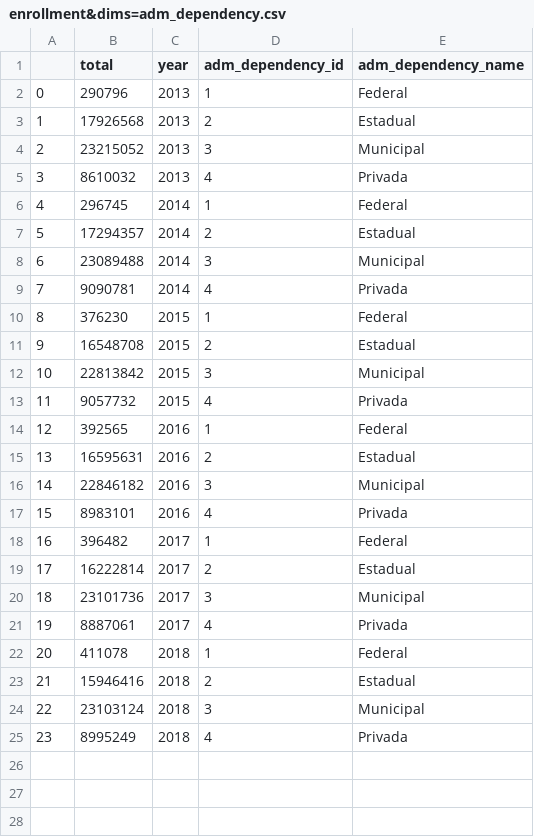
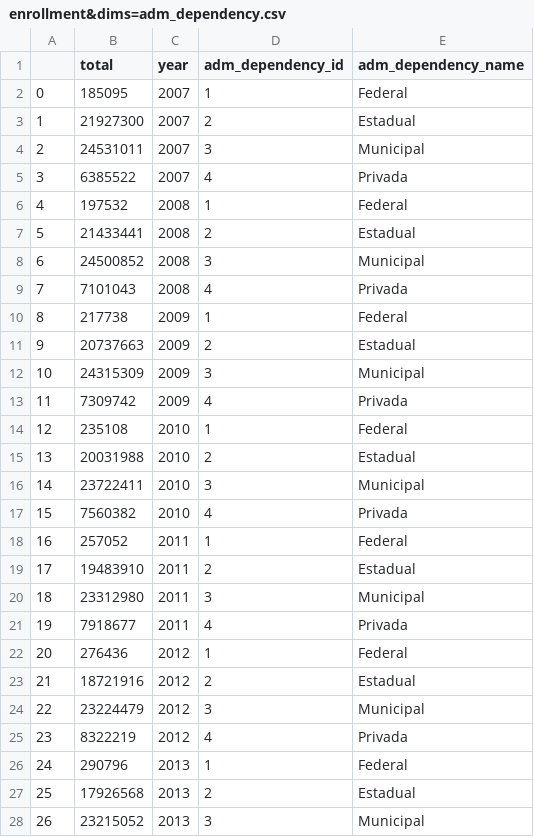
Before and after one commit to C3SL/lde-api-regression-test, a CSV file: route_result/enrollment&dims=adm_dependency.csv, drawn as a sheet; only a part is shown; the shorter side is filled out with more unchanged rows; addresses are those after the commit; the diff names each change by its address in the sheet, - before the commit and + after, or states it on an @@ line.

```diff
--- a/route_result/enrollment&dims=adm_dependency.csv
+++ b/route_result/enrollment&dims=adm_dependency.csv
+row 2: 0 | 185095 | 2007 | 1 | Federal
+row 3: 1 | 21927300 | 2007 | 2 | Estadual
+row 4: 2 | 24531011 | 2007 | 3 | Municipal
+row 5: 3 | 6385522 | 2007 | 4 | Privada
+row 6: 4 | 197532 | 2008 | 1 | Federal
+row 7: 5 | 21433441 | 2008 | 2 | Estadual
+row 8: 6 | 24500852 | 2008 | 3 | Municipal
+row 9: 7 | 7101043 | 2008 | 4 | Privada
+row 10: 8 | 217738 | 2009 | 1 | Federal
+row 11: 9 | 20737663 | 2009 | 2 | Estadual
+row 12: 10 | 24315309 | 2009 | 3 | Municipal
+row 13: 11 | 7309742 | 2009 | 4 | Privada
+row 14: 12 | 235108 | 2010 | 1 | Federal
+row 15: 13 | 20031988 | 2010 | 2 | Estadual
+row 16: 14 | 23722411 | 2010 | 3 | Municipal
+row 17: 15 | 7560382 | 2010 | 4 | Privada
+row 18: 16 | 257052 | 2011 | 1 | Federal
+row 19: 17 | 19483910 | 2011 | 2 | Estadual
+row 20: 18 | 23312980 | 2011 | 3 | Municipal
+row 21: 19 | 7918677 | 2011 | 4 | Privada
+row 22: 20 | 276436 | 2012 | 1 | Federal
+row 23: 21 | 18721916 | 2012 | 2 | Estadual
+row 24: 22 | 23224479 | 2012 | 3 | Municipal
+row 25: 23 | 8322219 | 2012 | 4 | Privada
@@ column A renumbered from row 26 down @@
```
Also changed, not shown: route_result/daily_charge_amountintegral_time:"1".csv, route_result/enrollment&dims=adm_dependency_detailed,location.csv, 14 other files.
